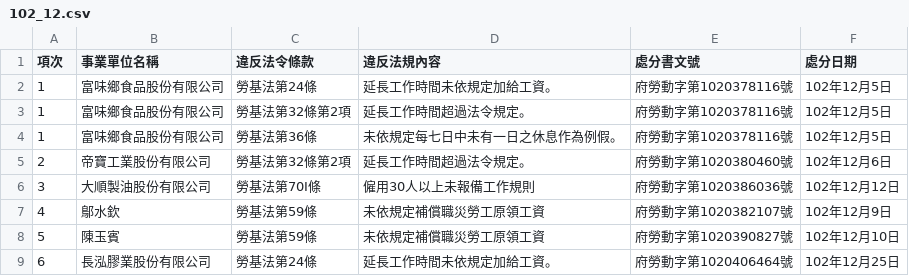
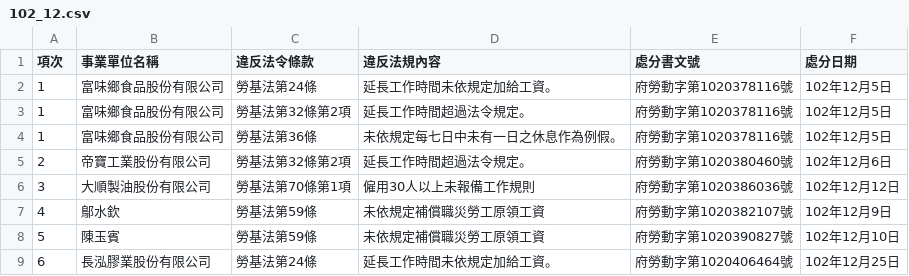
Before and after one commit to nansenat16/LSA-CSV, a CSV file: 08/102_12.csv, drawn as a sheet.

Commit message:
改寫法

```diff
--- a/08/102_12.csv
+++ b/08/102_12.csv
@@ -5,3 +5,3 @@
 2,帝寶工業股份有限公司,勞基法第32條第2項,延長工作時間超過法令規定。,府勞動字第1020380460號,102年12月6日
-3,大順製油股份有限公司,勞基法第70I條,僱用30人以上未報備工作規則,府勞動字第1020386036號,102年12月12日
+3,大順製油股份有限公司,勞基法第70條第1項,僱用30人以上未報備工作規則,府勞動字第1020386036號,102年12月12日
 4,鄥水欽,勞基法第59條,未依規定補償職災勞工原領工資,府勞動字第1020382107號,102年12月9日
```
